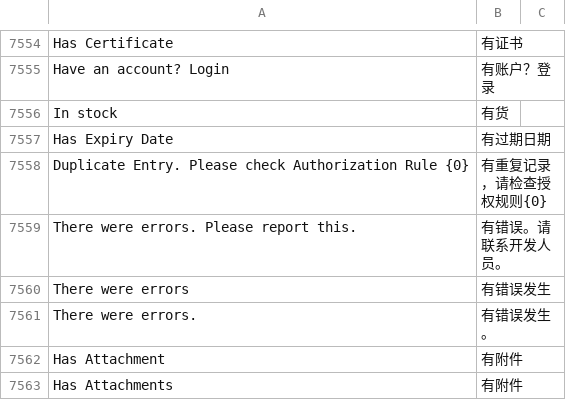
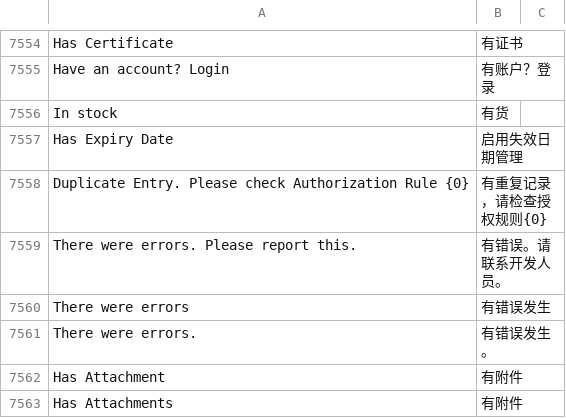
Before and after one commit to z1coyan/erpnext_chinese, a CSV file: erpnext_chinese/translations/zh.csv, drawn as a sheet; only a part is shown, gaps mark what is left out.

Commit message:
minor

```diff
--- a/erpnext_chinese/translations/zh.csv
+++ b/erpnext_chinese/translations/zh.csv
@@ -7570,3 +7570,3 @@ Have an account? Login,有账户？登录
 In stock,有货
-Has Expiry Date,有过期日期
+Has Expiry Date,启用失效日期管理
 Duplicate Entry. Please check Authorization Rule {0},有重复记录，请检查授权规则{0}
```
